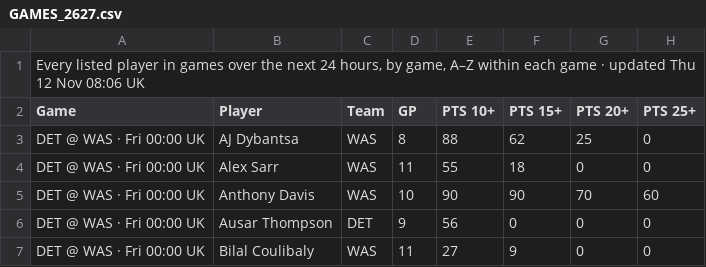
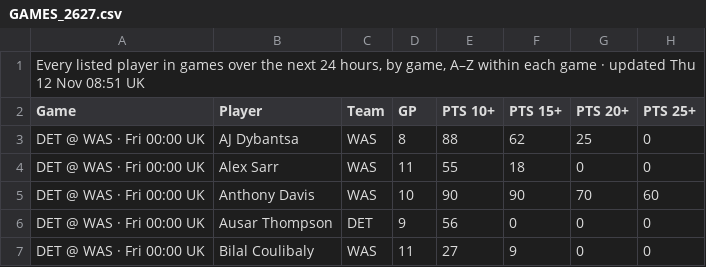
Before and after one commit to 7wilite7/Nba-Stats, a CSV file: out/GAMES_2627.csv, drawn as a sheet; only a part is shown; the diff names each change by its address in the sheet, - before the commit and + after, or states it on an @@ line.

```diff
--- a/out/GAMES_2627.csv
+++ b/out/GAMES_2627.csv
-A1 (Game): …12 Nov 08:06 UK
+A1 (Game): …12 Nov 08:51 UK
```
Also changed, not shown: out/GAMES_blend.csv, out/PLAYERS_2627.csv, 7 other files.
